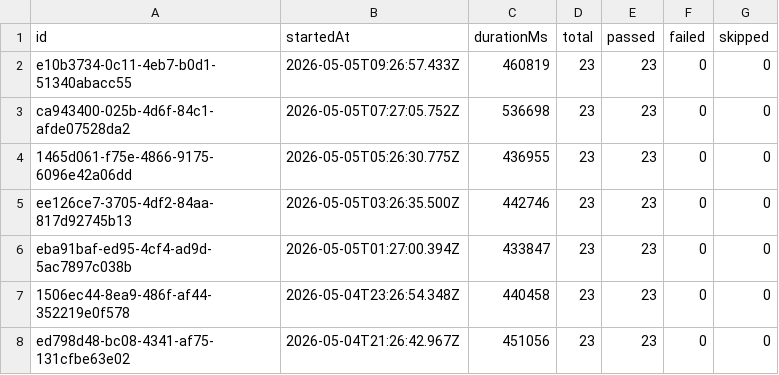
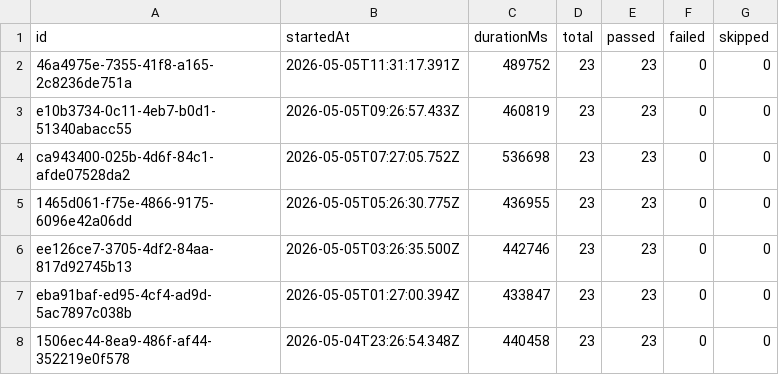
Before and after one commit to Shunyalabsai/widgets-automation, a CSV file: docs/exports/all-runs-summary.csv, drawn as a sheet; only a part is shown; the shorter side is filled out with more unchanged rows; the diff names each change by its address in the sheet, - before the commit and + after, or states it on an @@ line.

```diff
--- a/docs/exports/all-runs-summary.csv
+++ b/docs/exports/all-runs-summary.csv
+row 2: 46a4975e-7355-41f8-a165-2c8236de751a | 2026-05-05T11:31:17.391Z | 489752 | 23 | 23 | 0 | 0
```
Also changed, not shown: docs/exports/current-run.csv, 2 other files.
